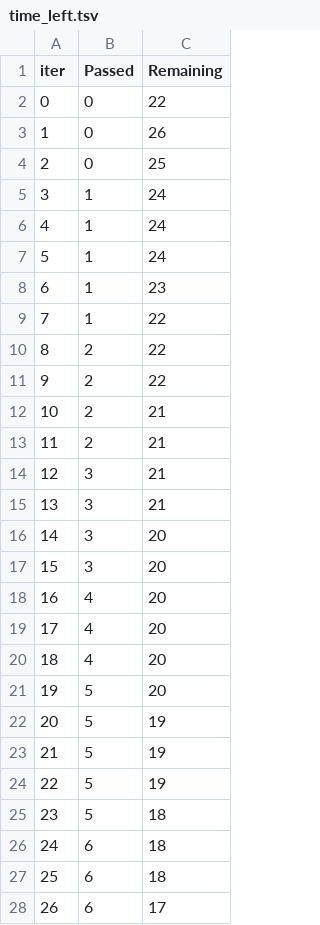
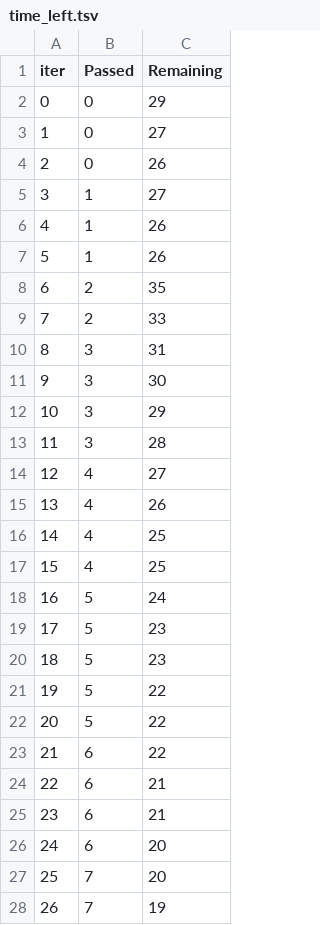
Before and after one commit to LallerLavish/MachineLearning-01, a TSV file: catboost_info/time_left.tsv, drawn as a sheet; only a part is shown; the diff covers the shown part only.

```diff
--- a/catboost_info/time_left.tsv
+++ b/catboost_info/time_left.tsv
@@ -1,28 +1,28 @@
 iter	Passed	Remaining
-0	0	22
-1	0	26
-2	0	25
-3	1	24
-4	1	24
-5	1	24
-6	1	23
-7	1	22
-8	2	22
-9	2	22
-10	2	21
-11	2	21
-12	3	21
-13	3	21
-14	3	20
-15	3	20
-16	4	20
-17	4	20
-18	4	20
-19	5	20
-20	5	19
-21	5	19
-22	5	19
-23	5	18
-24	6	18
-25	6	18
-26	6	17
+0	0	29
+1	0	27
+2	0	26
+3	1	27
+4	1	26
+5	1	26
+6	2	35
+7	2	33
+8	3	31
+9	3	30
+10	3	29
+11	3	28
+12	4	27
+13	4	26
+14	4	25
+15	4	25
+16	5	24
+17	5	23
+18	5	23
+19	5	22
+20	5	22
+21	6	22
+22	6	21
+23	6	21
+24	6	20
+25	7	20
+26	7	19
```
Also changed, not shown: 67 edited cells elsewhere in this file, artifacts/test.csv, catboost_info/learn_error.tsv, 13 other files.
